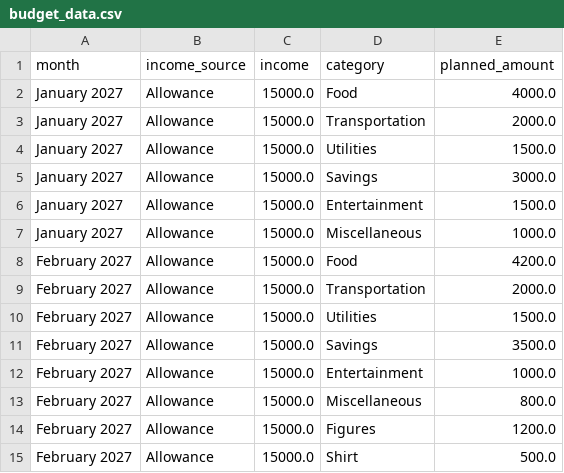
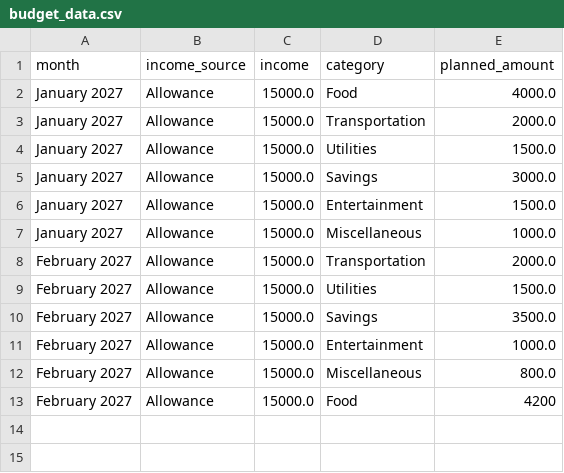
Before and after one commit to vitoroque850-netizen/-budget-buddy-roque-202609048, a CSV file: budget_data.csv, drawn as a sheet.

Commit message:
Add delete budget buckets feature

```diff
--- a/budget_data.csv
+++ b/budget_data.csv
@@ -7,3 +7,2 @@ January 2027,Allowance,15000.0,Entertainment,1500.0
 January 2027,Allowance,15000.0,Miscellaneous,1000.0
-February 2027,Allowance,15000.0,Food,4200.0
 February 2027,Allowance,15000.0,Transportation,2000.0
@@ -13,3 +12,2 @@ February 2027,Allowance,15000.0,Entertainment,1000.0
 February 2027,Allowance,15000.0,Miscellaneous,800.0
-February 2027,Allowance,15000.0,Figures,1200.0
-February 2027,Allowance,15000.0,Shirt,500.0
+February 2027,Allowance,15000.0,Food,4200
```
Also changed, not shown: 1 other file.
